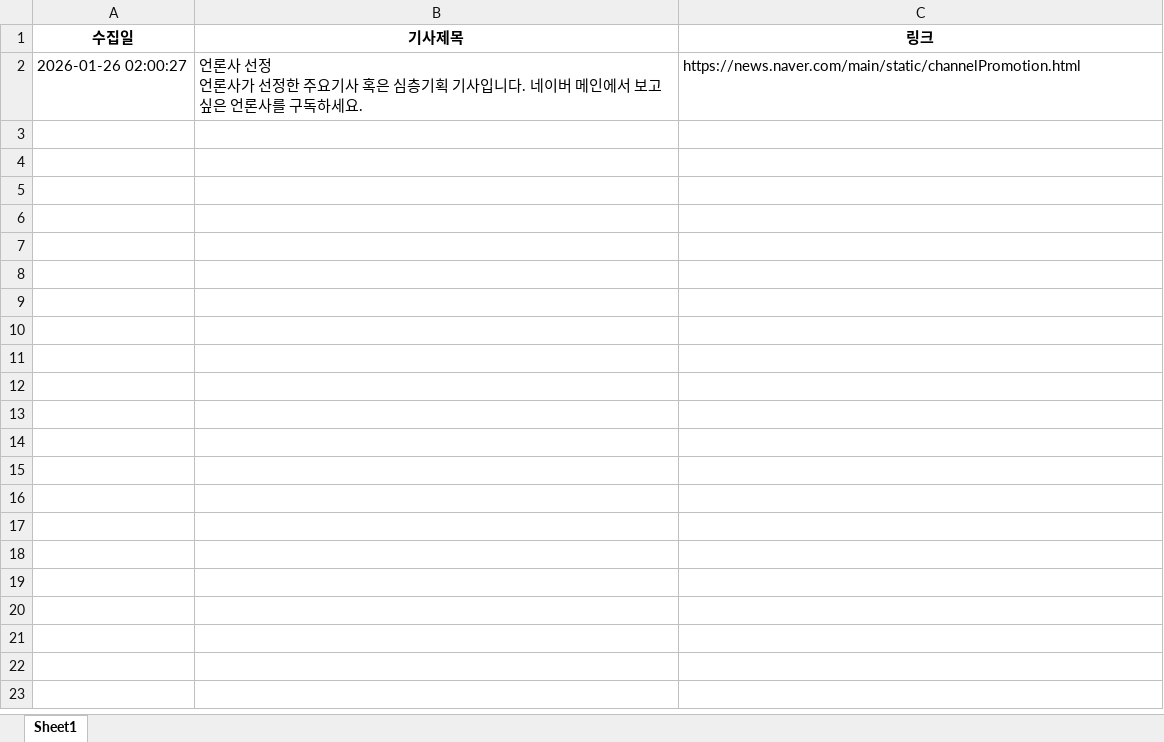
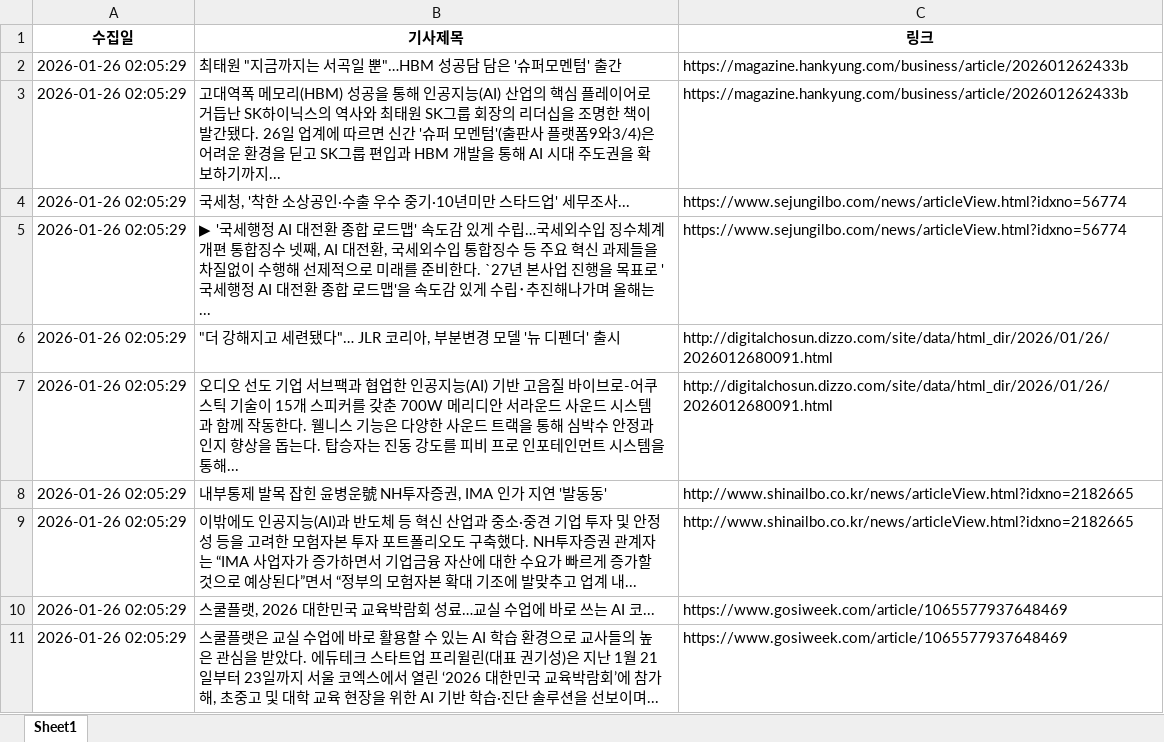
Before and after one commit to tlagytjq99-ux/my-news-bot, an Excel workbook: news_list.xlsx, sheet Sheet1, drawn as a sheet; values as stored, in another font and other column widths than the file's, no borders; removed rows and columns are numbered as before the commit, all else as after; ↵ is a line break in a cell; the diff names each change by its address in the sheet, - before the commit and + after, or states it on an @@ line.

```diff
--- a/news_list.xlsx (sheet Sheet1)
+++ b/news_list.xlsx (sheet Sheet1)
-row 2: 2026-01-26 02:00:27 | 언론사 선정 ↵ 언론사가 선정한 주요기사 혹은 심층기획 기사입니다. 네이버 메인에서 보고 싶은 언론사를 구독하세요. | https://news.naver.com/main/static/channelPromotion.html
+row 2: 2026-01-26 02:05:29 | 최태원 "지금까지는 서곡일 뿐"…HBM 성공담 담은 '슈퍼모멘텀' 출간 | https://magazine.hankyung.com/business/article/202601262433b
+row 3: 2026-01-26 02:05:29 | 고대역폭 메모리(HBM) 성공을 통해 인공지능(AI) 산업의 핵심 플레이어로 거듭난 SK하이닉스의 역사와 최태원 SK그룹 회장의 리더십을 조명한 책이 발간됐다. 26일 업계에 따르면 신간 '슈퍼 모멘텀'(출판사 플랫폼9와3/4)은 어려운 환경을 딛고 SK그룹 편입과 HBM 개발을 통해 AI 시대 주도권을 확보하기까지... | https://magazine.hankyung.com/business/article/202601262433b
+row 4: 2026-01-26 02:05:29 | 국세청, '착한 소상공인·수출 우수 중기·10년미만 스타드업' 세무조사... | https://www.sejungilbo.com/news/articleView.html?idxno=56774
+row 5: 2026-01-26 02:05:29 | ▶ '국세행정 AI 대전환 종합 로드맵' 속도감 있게 수립…국세외수입 징수체계 개편 통합징수 넷째, AI 대전환, 국세외수입 통합징수 등 주요 혁신 과제들을 차질없이 수행해 선제적으로 미래를 준비한다. `27년 본사업 진행을 목표로 '국세행정 AI 대전환 종합 로드맵'을 속도감 있게 수립･추진해나가며 올해는... | https://www.sejungilbo.com/news/articleView.html?idxno=56774
+row 6: 2026-01-26 02:05:29 | "더 강해지고 세련됐다"… JLR 코리아, 부분변경 모델 '뉴 디펜더' 출시 | http://digitalchosun.dizzo.com/site/data/html_dir/2026/01/26/2026012680091.html
+row 7: 2026-01-26 02:05:29 | 오디오 선도 기업 서브팩과 협업한 인공지능(AI) 기반 고음질 바이브로-어쿠스틱 기술이 15개 스피커를 갖춘 700W 메리디안 서라운드 사운드 시스템과 함께 작동한다. 웰니스 기능은 다양한 사운드 트랙을 통해 심박수 안정과 인지 향상을 돕는다. 탑승자는 진동 강도를 피비 프로 인포테인먼트 시스템을 통해... | http://digitalchosun.dizzo.com/site/data/html_dir/2026/01/26/2026012680091.html
+row 8: 2026-01-26 02:05:29 | 내부통제 발목 잡힌 윤병운號 NH투자증권, IMA 인가 지연 '발동동' | http://www.shinailbo.co.kr/news/articleView.html?idxno=2182665
+row 9: 2026-01-26 02:05:29 | 이밖에도 인공지능(AI)과 반도체 등 혁신 산업과 중소·중견 기업 투자 및 안정성 등을 고려한 모험자본 투자 포트폴리오도 구축했다. NH투자증권 관계자는 “IMA 사업자가 증가하면서 기업금융 자산에 대한 수요가 빠르게 증가할 것으로 예상된다”면서 “정부의 모험자본 확대 기조에 발맞추고 업계 내... | http://www.shinailbo.co.kr/news/articleView.html?idxno=2182665
+row 10: 2026-01-26 02:05:29 | 스쿨플랫, 2026 대한민국 교육박람회 성료…교실 수업에 바로 쓰는 AI 코... | https://www.gosiweek.com/article/1065577937648469
+row 11: 2026-01-26 02:05:29 | 스쿨플랫은 교실 수업에 바로 활용할 수 있는 AI 학습 환경으로 교사들의 높은 관심을 받았다. 에듀테크 스타트업 프리윌린(대표 권기성)은 지난 1월 21일부터 23일까지 서울 코엑스에서 열린 ‘2026 대한민국 교육박람회’에 참가해, 초중고 및 대학 교육 현장을 위한 AI 기반 학습·진단 솔루션을 선보이며... | https://www.gosiweek.com/article/1065577937648469
```
